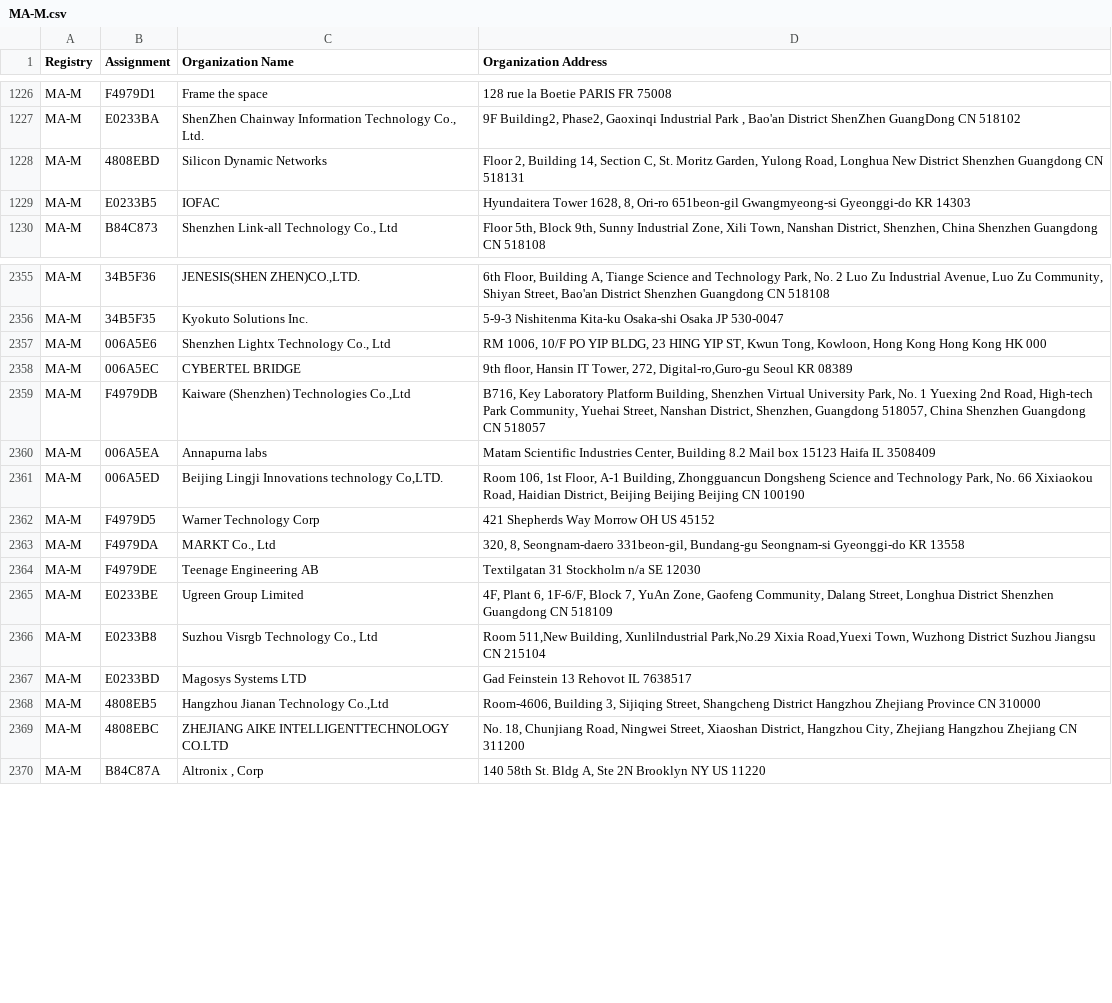
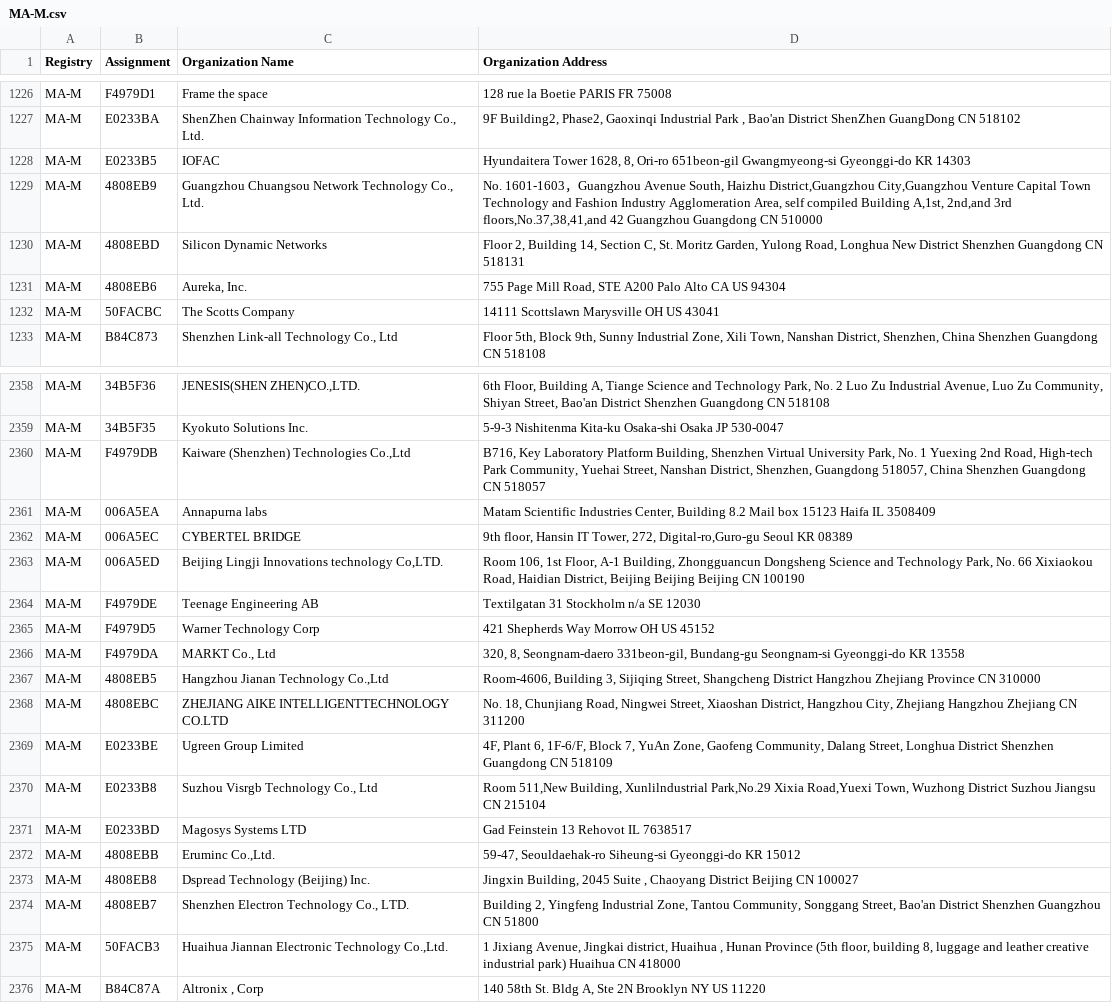
Before and after one commit to netdisco/upstream-sources, a CSV file: ieee/MA/MA-M.csv, drawn as a sheet; only a part is shown, gaps mark what is left out; the diff covers the shown part only.

```diff
--- a/ieee/MA/MA-M.csv
+++ b/ieee/MA/MA-M.csv
@@ -1227,4 +1227,7 @@ MA-M,F4979D1,Frame the space,128 rue la Boetie PARIS  FR 75008
 MA-M,E0233BA,"ShenZhen Chainway Information Technology Co., Ltd."," 9F Building2, Phase2, Gaoxinqi Industrial Park ,  Bao'an District ShenZhen GuangDong CN 518102 "
-MA-M,4808EBD,Silicon Dynamic Networks,"Floor 2, Building 14, Section C, St. Moritz Garden, Yulong Road, Longhua New District Shenzhen Guangdong CN 518131 "
 MA-M,E0233B5,IOFAC,"Hyundaitera Tower 1628, 8, Ori-ro 651beon-gil Gwangmyeong-si Gyeonggi-do KR 14303 "
+MA-M,4808EB9,"Guangzhou Chuangsou Network Technology Co., Ltd.","No. 1601-1603，Guangzhou Avenue South, Haizhu District,Guangzhou City,Guangzhou Venture Capital Town Technology and Fashion Industry Agglomeration Area, self compiled Building A,1st, 2nd,and 3rd floors,No.37,38,41,and 42 Guangzhou Guangdong CN 510000 "
+MA-M,4808EBD,Silicon Dynamic Networks,"Floor 2, Building 14, Section C, St. Moritz Garden, Yulong Road, Longhua New District Shenzhen Guangdong CN 518131 "
+MA-M,4808EB6,"Aureka, Inc.","755 Page Mill Road, STE A200 Palo Alto CA US 94304 "
+MA-M,50FACBC,The Scotts Company,14111 Scottslawn Marysville OH US 43041
 MA-M,B84C873,"Shenzhen Link-all Technology Co., Ltd","Floor 5th, Block 9th, Sunny Industrial Zone, Xili Town, Nanshan District, Shenzhen, China  Shenzhen Guangdong CN 518108 "
@@ -2356,10 +2359,11 @@ MA-M,34B5F36,"JENESIS(SHEN ZHEN)CO.,LTD.","6th Floor, Building A, Tiange Science
 MA-M,34B5F35,Kyokuto Solutions Inc.,5-9-3 Nishitenma Kita-ku  Osaka-shi Osaka JP 530-0047
-MA-M,006A5E6,"Shenzhen Lightx Technology Co., Ltd","RM 1006, 10/F PO YIP BLDG, 23 HING YIP ST, Kwun Tong, Kowloon, Hong Kong Hong Kong  HK 000 "
-MA-M,006A5EC,CYBERTEL BRIDGE,"9th floor, Hansin IT Tower, 272, Digital-ro,Guro-gu Seoul  KR 08389 "
 MA-M,F4979DB,"Kaiware (Shenzhen) Technologies Co.,Ltd","B716, Key Laboratory Platform Building, Shenzhen Virtual University Park, No. 1 Yuexing 2nd Road, High-tech Park Community, Yuehai Street, Nanshan District, Shenzhen, Guangdong 518057, China Shenzhen Guangdong CN 518057 "
 MA-M,006A5EA,Annapurna labs,"Matam Scientific Industries Center,   Building 8.2 Mail box 15123 Haifa IL 3508409 "
+MA-M,006A5EC,CYBERTEL BRIDGE,"9th floor, Hansin IT Tower, 272, Digital-ro,Guro-gu Seoul  KR 08389 "
 MA-M,006A5ED,"Beijing Lingji Innovations technology Co,LTD.","Room 106, 1st Floor, A-1 Building, Zhongguancun Dongsheng Science and Technology Park, No. 66 Xixiaokou Road, Haidian District, Beijing Beijing Beijing CN 100190 "
+MA-M,F4979DE,Teenage Engineering AB,Textilgatan 31 Stockholm n/a SE 12030
 MA-M,F4979D5,Warner Technology Corp,421 Shepherds Way Morrow OH US 45152
 MA-M,F4979DA,"MARKT Co., Ltd","320, 8, Seongnam-daero 331beon-gil, Bundang-gu Seongnam-si Gyeonggi-do KR 13558 "
-MA-M,F4979DE,Teenage Engineering AB,Textilgatan 31 Stockholm n/a SE 12030
+MA-M,4808EB5,"Hangzhou Jianan Technology Co.,Ltd","Room-4606, Building 3, Sijiqing Street, Shangcheng District Hangzhou Zhejiang Province CN 310000 "
+MA-M,4808EBC,ZHEJIANG AIKE INTELLIGENTTECHNOLOGY CO.LTD,"No. 18, Chunjiang Road, Ningwei Street, Xiaoshan District, Hangzhou City, Zhejiang Hangzhou Zhejiang CN 311200 "
 MA-M,E0233BE,Ugreen Group Limited,"4F, Plant 6, 1F-6/F, Block 7, YuAn Zone, Gaofeng Community, Dalang Street, Longhua District Shenzhen Guangdong CN 518109 "
@@ -2367,4 +2371,6 @@ MA-M,E0233B8,"Suzhou Visrgb Technology Co., Ltd","Room 511,New Building, Xunliln
 MA-M,E0233BD,Magosys Systems LTD,Gad Feinstein 13 Rehovot  IL 7638517
-MA-M,4808EB5,"Hangzhou Jianan Technology Co.,Ltd","Room-4606, Building 3, Sijiqing Street, Shangcheng District Hangzhou Zhejiang Province CN 310000 "
-MA-M,4808EBC,ZHEJIANG AIKE INTELLIGENTTECHNOLOGY CO.LTD,"No. 18, Chunjiang Road, Ningwei Street, Xiaoshan District, Hangzhou City, Zhejiang Hangzhou Zhejiang CN 311200 "
+MA-M,4808EBB,"Eruminc Co.,Ltd.","59-47, Seouldaehak-ro Siheung-si Gyeonggi-do KR 15012 "
+MA-M,4808EB8,Dspread Technology (Beijing) Inc.,"Jingxin Building, 2045 Suite , Chaoyang District Beijing  CN 100027 "
+MA-M,4808EB7,"Shenzhen Electron Technology Co., LTD.","Building 2, Yingfeng Industrial Zone, Tantou Community, Songgang Street, Bao'an District Shenzhen Guangzhou CN 51800 "
+MA-M,50FACB3,"Huaihua Jiannan Electronic Technology Co.,Ltd.","1 Jixiang Avenue, Jingkai district, Huaihua , Hunan Province (5th floor, building 8, luggage and leather creative industrial park) Huaihua  CN 418000 "
 MA-M,B84C87A,"Altronix , Corp","140 58th St. Bldg A, Ste 2N Brooklyn NY US 11220 "
```
Also changed, not shown: 7 added rows, 1 removed row, 30 moved rows and 3 edited cells elsewhere in this file, ieee/MA/MA-S.csv, 5 other files.
